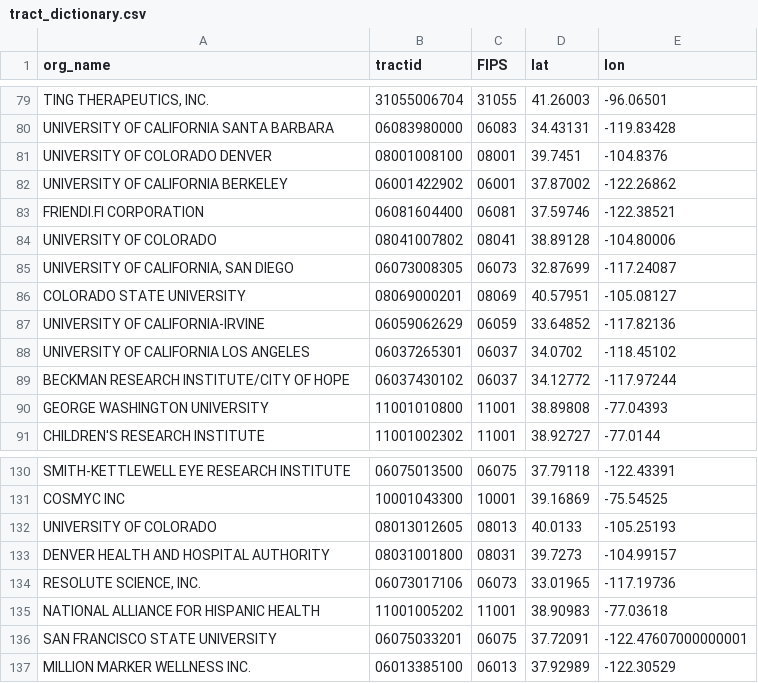
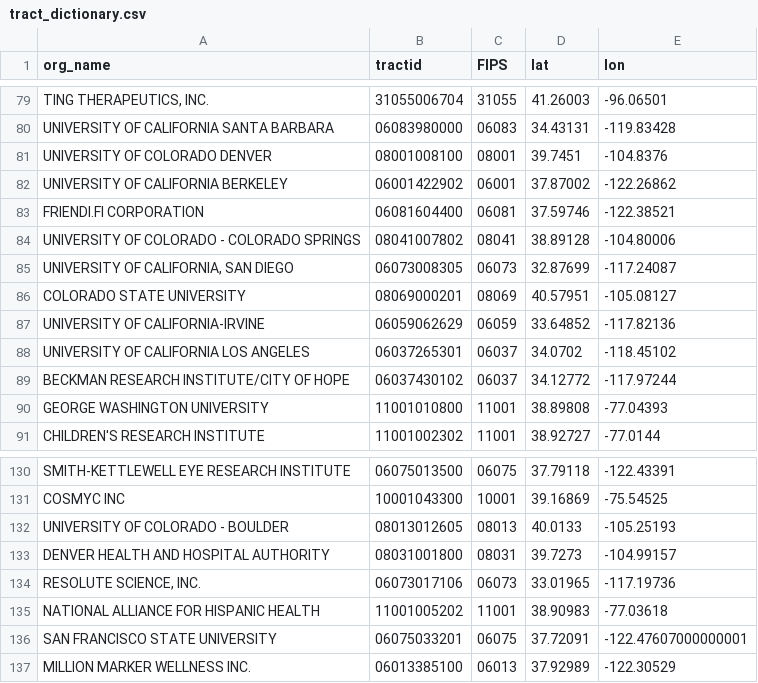
Before and after one commit to scienceimpacts/SciMap_Maps, a CSV file: data/tract_dictionary.csv, drawn as a sheet; only a part is shown, gaps mark what is left out.

```diff
--- a/data/tract_dictionary.csv
+++ b/data/tract_dictionary.csv
@@ -83,3 +83,3 @@ UNIVERSITY OF CALIFORNIA BERKELEY,06001422902,06001,37.87002,-122.26862
 FRIENDI.FI CORPORATION,06081604400,06081,37.59746,-122.38521
-UNIVERSITY OF COLORADO,08041007802,08041,38.89128,-104.80006
+UNIVERSITY OF COLORADO - COLORADO SPRINGS,08041007802,08041,38.89128,-104.80006
 "UNIVERSITY OF CALIFORNIA, SAN DIEGO",06073008305,06073,32.87699,-117.24087
@@ -131,3 +131,3 @@ SMITH-KETTLEWELL EYE RESEARCH INSTITUTE,06075013500,06075,37.79118,-122.43391
 COSMYC INC,10001043300,10001,39.16869,-75.54525
-UNIVERSITY OF COLORADO,08013012605,08013,40.0133,-105.25193
+UNIVERSITY OF COLORADO - BOULDER,08013012605,08013,40.0133,-105.25193
 DENVER HEALTH AND HOSPITAL AUTHORITY,08031001800,08031,39.7273,-104.99157
```
Also changed, not shown: data/states.csv, output/terminations_state.csv, 4 other files.
